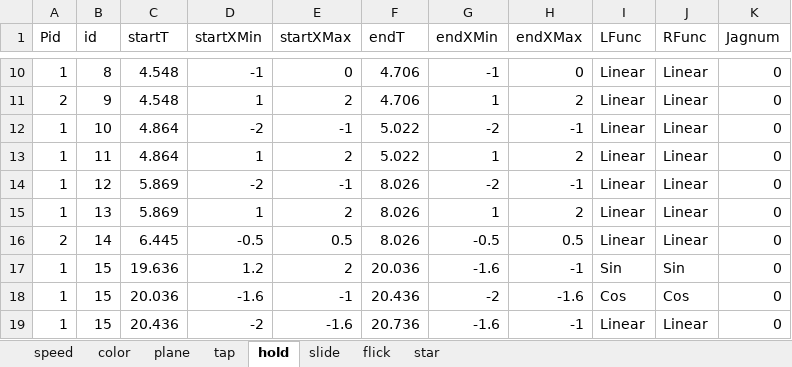
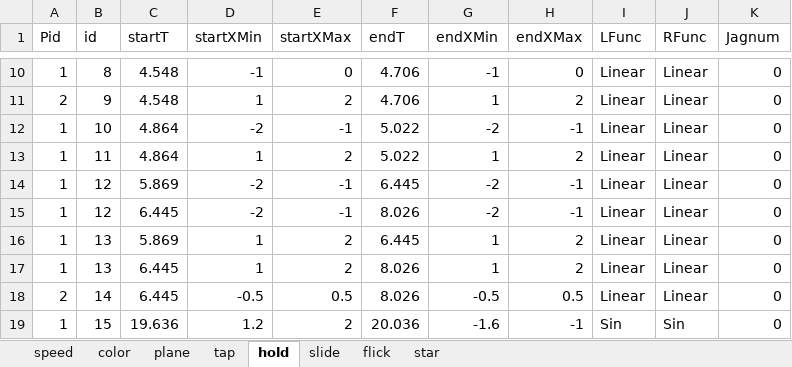
Before and after one commit to DEDOUO/Xenody, an Excel workbook: Assets/StreamingAssets/Songs/Accelerate/Chart.xlsx, sheet hold, drawn as a sheet; only a part is shown, gaps mark what is left out; the shorter side is filled out with more unchanged rows; values as stored, in another font and other column widths than the file's, no borders; addresses are those after the commit; the diff names each change by its address in the sheet, - before the commit and + after, or states it on an @@ line.

```diff
--- a/Assets/StreamingAssets/Songs/Accelerate/Chart.xlsx (sheet hold)
+++ b/Assets/StreamingAssets/Songs/Accelerate/Chart.xlsx (sheet hold)
-F14 (endT): 8.026
+F14 (endT): 6.445
+row 15: 1 | 12 | 6.445 | -2 | -1 | 8.026 | -2 | -1 | Linear | Linear | 0
-F16 (endT): 8.026
+F16 (endT): 6.445
+row 17: 1 | 13 | 6.445 | 1 | 2 | 8.026 | 1 | 2 | Linear | Linear | 0
```
Also changed, not shown: sheet color, Assets/StreamingAssets/Songs/World Wide Web/Chart.xlsx, Assets/StreamingAssets/Songs/宵々古今/Chart.xlsx, 54 other files.
